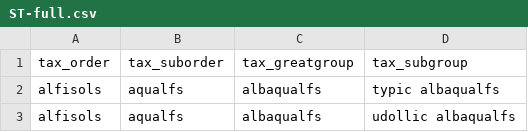
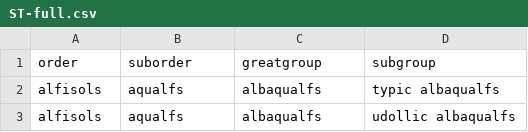
Before and after one commit to ncss-tech/SoilTaxonomy, a CSV file: misc/ST-data/ST-full.csv, drawn as a sheet; only a part is shown.

Commit message:
Use "order" "suborder" "greatgroup" "subgroup" (no prefixes!) for all level= values

```diff
--- a/misc/ST-data/ST-full.csv
+++ b/misc/ST-data/ST-full.csv
@@ -1,2 +1,2 @@
-tax_order,tax_suborder,tax_greatgroup,tax_subgroup
+order,suborder,greatgroup,subgroup
 alfisols,aqualfs,albaqualfs,typic albaqualfs
```
Also changed, not shown: 25 other files.
